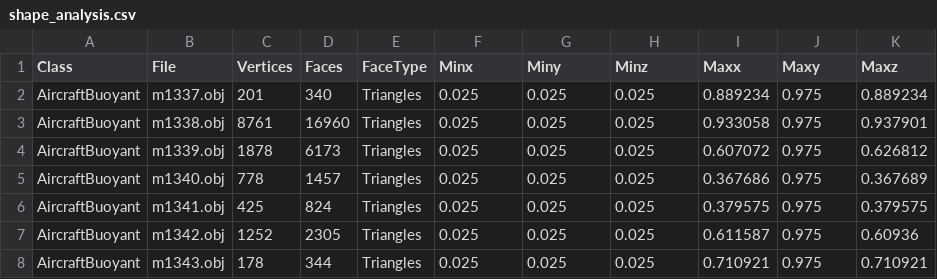
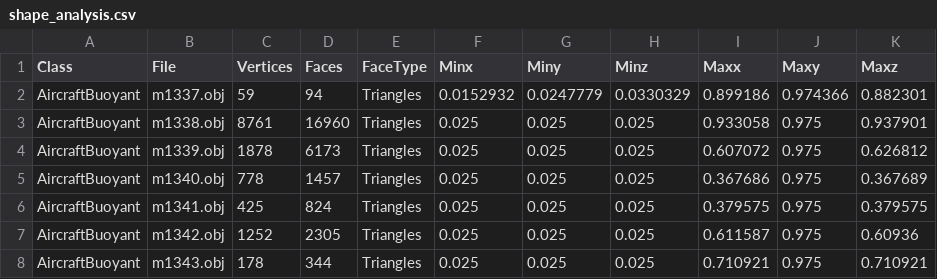
Before and after one commit to domdoesbu/MMR_Project, a CSV file: MMR_Project/shape_analysis.csv, drawn as a sheet; only a part is shown.

```diff
--- a/MMR_Project/shape_analysis.csv
+++ b/MMR_Project/shape_analysis.csv
@@ -1,3 +1,3 @@
 Class,File,Vertices,Faces,FaceType,Minx,Miny,Minz,Maxx,Maxy,Maxz
-AircraftBuoyant,m1337.obj,201,340,"Triangles",0.025,0.025,0.025,0.889234,0.975,0.889234
+AircraftBuoyant,m1337.obj,59,94,"Triangles",0.0152932,0.0247779,0.0330329,0.899186,0.974366,0.882301
 AircraftBuoyant,m1338.obj,8761,16960,"Triangles",0.025,0.025,0.025,0.933058,0.975,0.937901
```
Also changed, not shown: MMR_Project/shape_analysis_resamp.csv, MMR_Project/shape_analysis_resamp_norm.csv, 17 other files.
